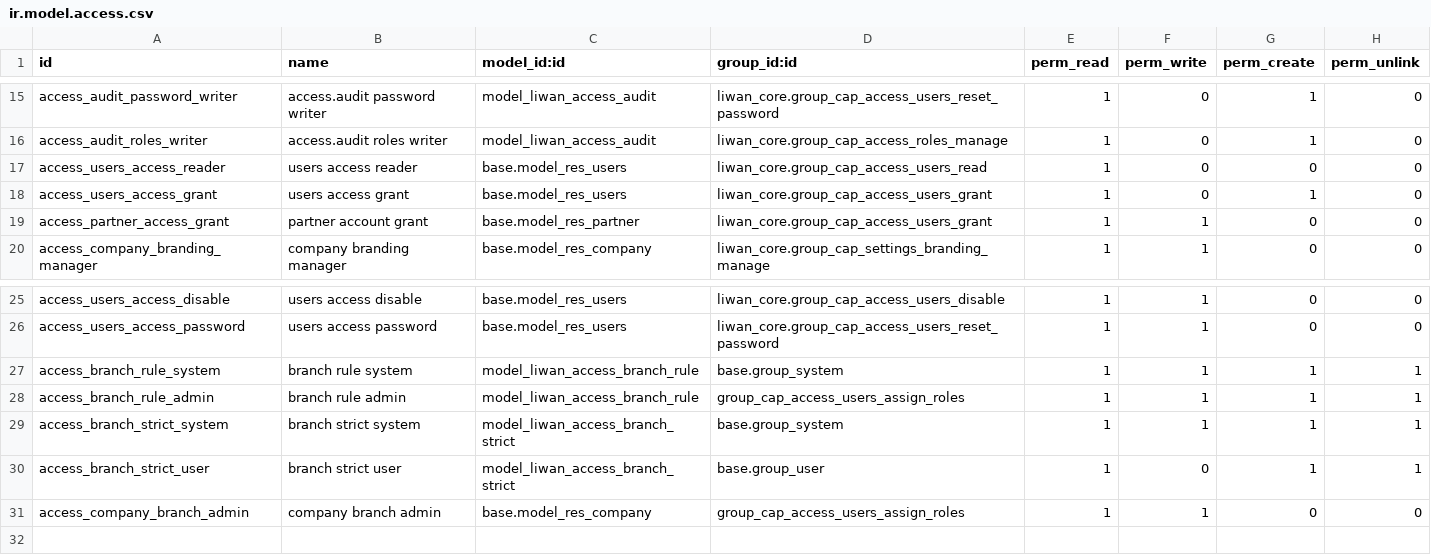
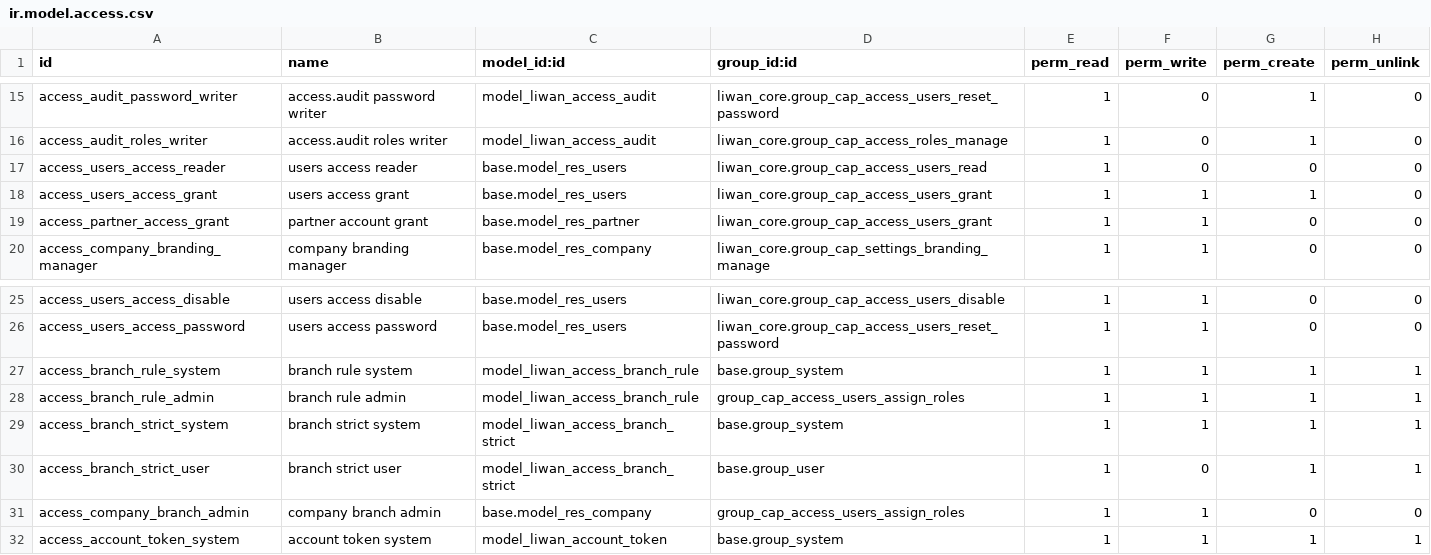
Before and after one commit to tariiq222/liwan, a CSV file: odoo-addons/liwan_core/security/ir.model.access.csv, drawn as a sheet; only a part is shown, gaps mark what is left out.

```diff
--- a/odoo-addons/liwan_core/security/ir.model.access.csv
+++ b/odoo-addons/liwan_core/security/ir.model.access.csv
@@ -17,3 +17,3 @@ access_audit_roles_writer,access.audit roles writer,model_liwan_access_audit,liw
 access_users_access_reader,users access reader,base.model_res_users,liwan_core.group_cap_access_users_read,1,0,0,0
-access_users_access_grant,users access grant,base.model_res_users,liwan_core.group_cap_access_users_grant,1,0,1,0
+access_users_access_grant,users access grant,base.model_res_users,liwan_core.group_cap_access_users_grant,1,1,1,0
 access_partner_access_grant,partner account grant,base.model_res_partner,liwan_core.group_cap_access_users_grant,1,1,0,0
@@ -31 +31,2 @@ access_branch_strict_user,branch strict user,model_liwan_access_branch_strict,ba
 access_company_branch_admin,company branch admin,base.model_res_company,group_cap_access_users_assign_roles,1,1,0,0
+access_account_token_system,account token system,model_liwan_account_token,base.group_system,1,1,1,1
```
Also changed, not shown: 11 other files.
